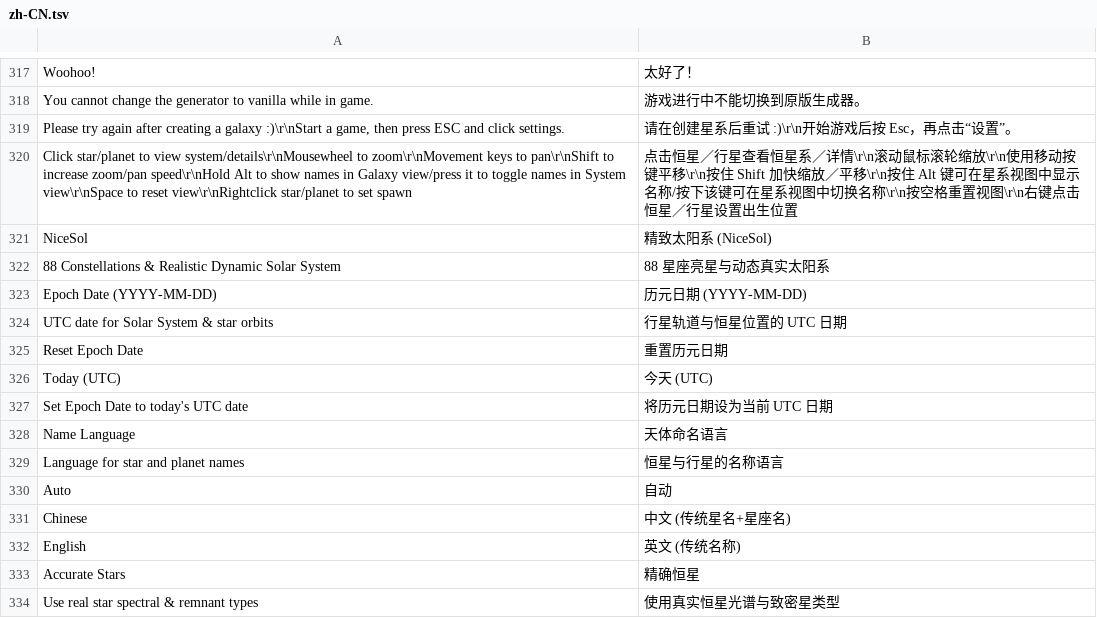
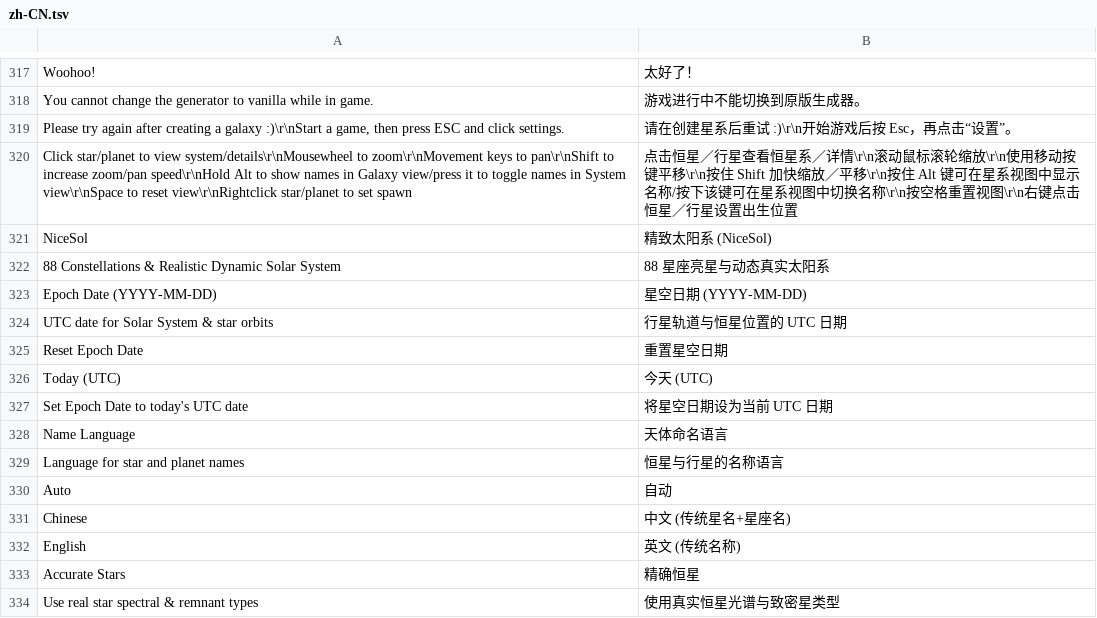
Before and after one commit to Touhma/DSP_Galactic_Scale, a TSV file: Translations/zh-CN.tsv, drawn as a sheet; only a part is shown, gaps mark what is left out.

Commit message:
fix(nicesol): use 星空日期 instead of 历元日期 in zh-CN localization

```diff
--- a/Translations/zh-CN.tsv
+++ b/Translations/zh-CN.tsv
@@ -322,7 +322,7 @@ NiceSol	精致太阳系 (NiceSol)
 88 Constellations & Realistic Dynamic Solar System	88 星座亮星与动态真实太阳系
-Epoch Date (YYYY-MM-DD)	历元日期 (YYYY-MM-DD)
+Epoch Date (YYYY-MM-DD)	星空日期 (YYYY-MM-DD)
 UTC date for Solar System & star orbits	行星轨道与恒星位置的 UTC 日期
-Reset Epoch Date	重置历元日期
+Reset Epoch Date	重置星空日期
 Today (UTC)	今天 (UTC)
-Set Epoch Date to today's UTC date	将历元日期设为当前 UTC 日期
+Set Epoch Date to today's UTC date	将星空日期设为当前 UTC 日期
 Name Language	天体命名语言
```
